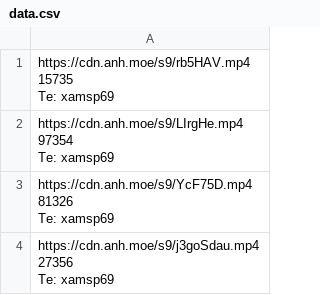
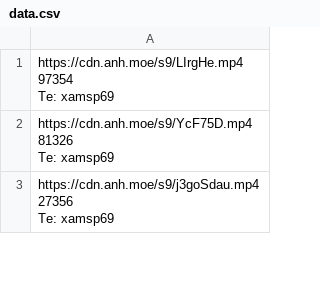
Before and after one commit to gx288/xammm, a CSV file: data.csv, drawn as a sheet; only a part is shown; ↵ is a line break in a cell; the diff names each change by its address in the sheet, - before the commit and + after, or states it on an @@ line.

```diff
--- a/data.csv
+++ b/data.csv
-row 1: https://cdn.anh.moe/s9/rb5HAV.mp4 ↵ 15735 ↵ Te: xamsp69
```
